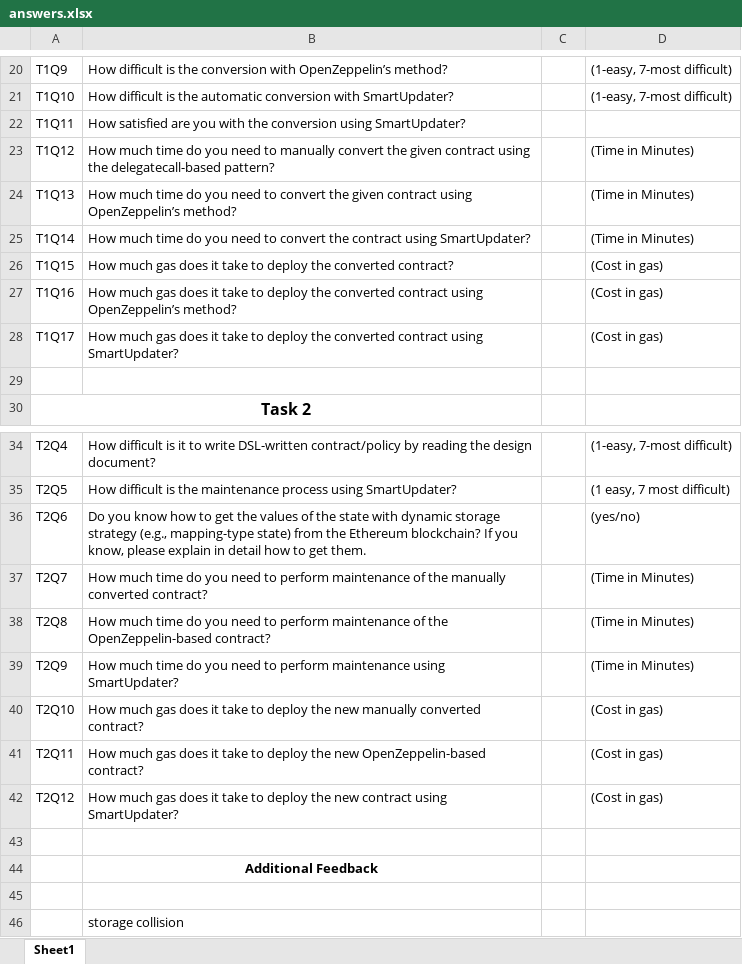
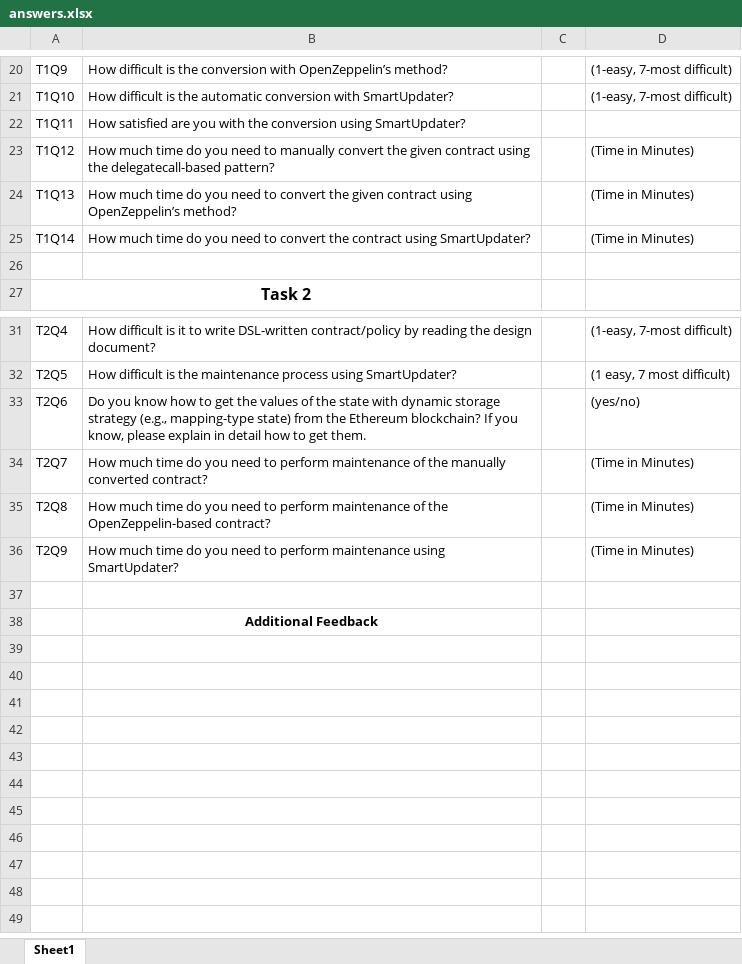
Before and after one commit to Ellen-syq/SmartUpdater, an Excel workbook: developer-usability-study/developer-study/answers.xlsx, sheet Sheet1, drawn as a sheet; only a part is shown, gaps mark what is left out; values as stored, in another font and other column widths than the file's, no borders; the diff names each change by its address in the sheet, - before the commit and + after, or states it on an @@ line.

```diff
--- a/developer-usability-study/developer-study/answers.xlsx (sheet Sheet1)
+++ b/developer-usability-study/developer-study/answers.xlsx (sheet Sheet1)
-row 26: T1Q15 | How much gas does it take to deploy the converted contract? |  | (Cost in gas)
-row 27: T1Q16 | How much gas does it take to deploy the converted contract using OpenZeppelin’s method? |  | (Cost in gas)
-row 28: T1Q17 | How much gas does it take to deploy the converted contract using SmartUpdater? |  | (Cost in gas)
-row 40: T2Q10 | How much gas does it take to deploy the new manually converted contract? |  | (Cost in gas)
-row 41: T2Q11 | How much gas does it take to deploy the new OpenZeppelin-based contract? |  | (Cost in gas)
-row 42: T2Q12 | How much gas does it take to deploy the new contract using SmartUpdater? |  | (Cost in gas)
-row 45: (empty)
-row 46:  | storage collision
```
Also changed, not shown: developer-usability-study/study-result/result_answers.xlsx, 18 other files.
